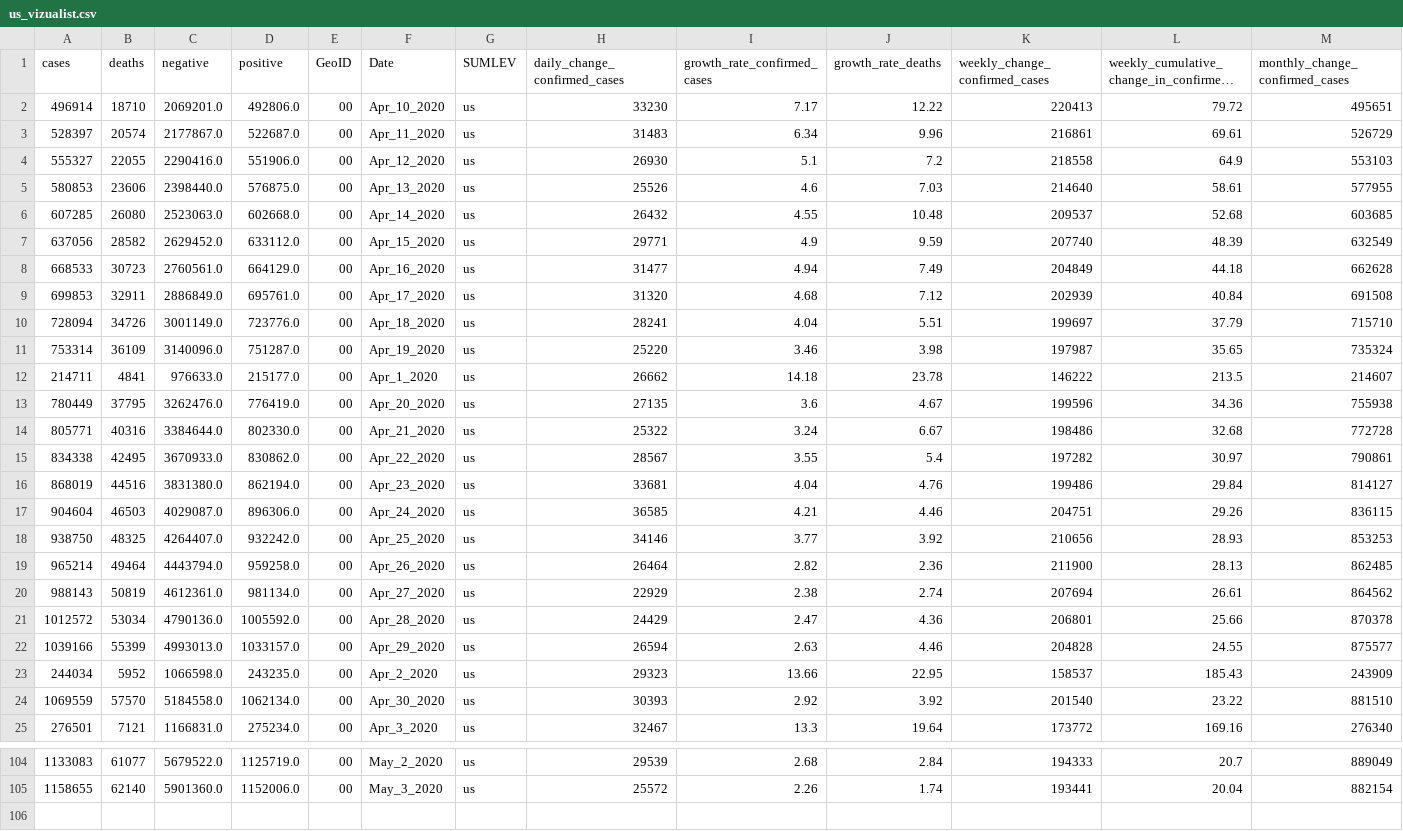
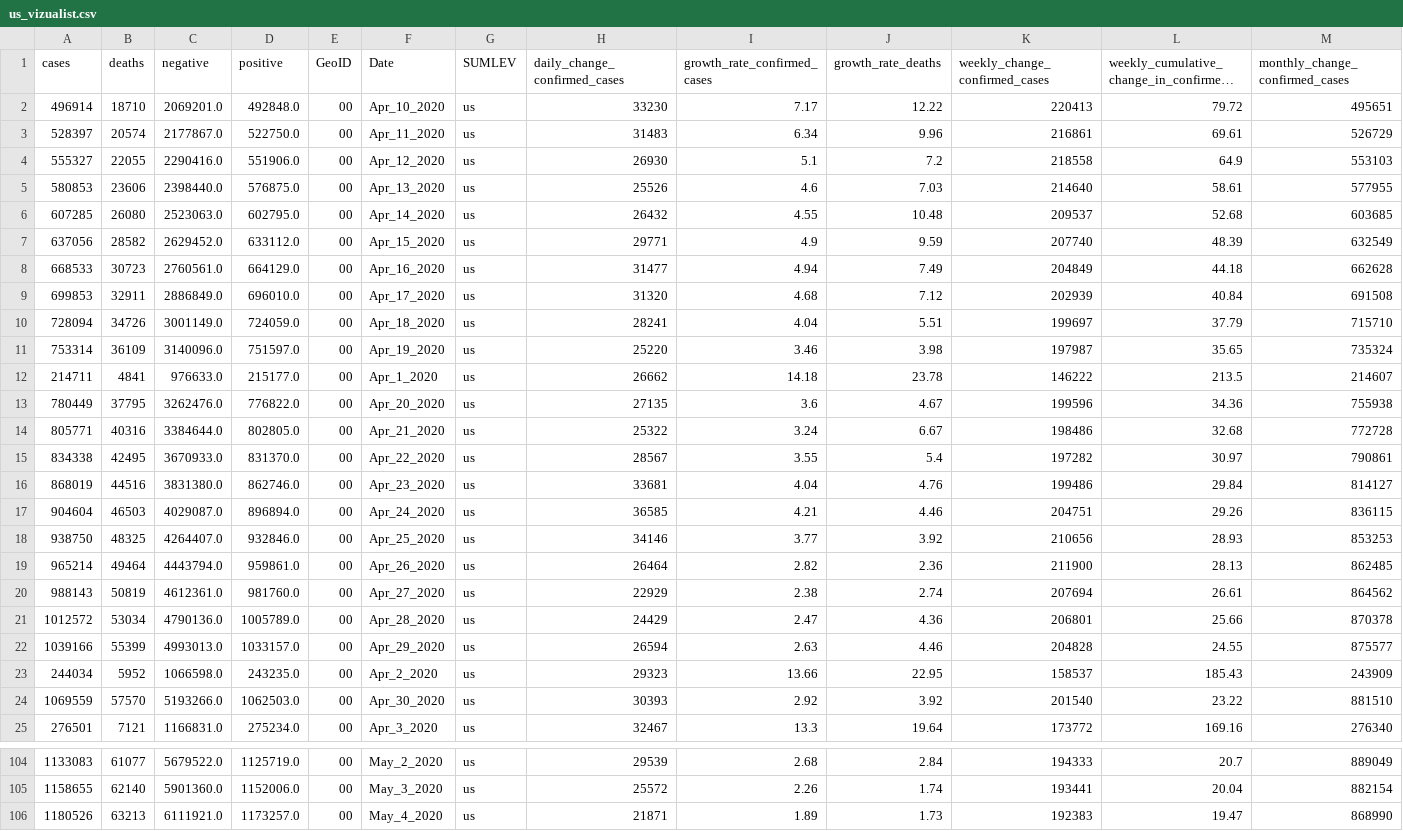
Before and after one commit to vedadr/CORONA19_VIZUALIST, a CSV file: us_vizualist.csv, drawn as a sheet; only a part is shown, gaps mark what is left out; long unchanged cells end in …; rows hold the shown columns only; the diff names each change by its address in the sheet, - before the commit and + after, or states it on an @@ line.

```diff
--- a/us_vizualist.csv
+++ b/us_vizualist.csv
-D2 (positive): 492806.0
+D2 (positive): 492848.0
-D3 (positive): 522687.0
+D3 (positive): 522750.0
-D6 (positive): 602668.0
+D6 (positive): 602795.0
-D9 (positive): 695761.0
+D9 (positive): 696010.0
-D10 (positive): 723776.0
+D10 (positive): 724059.0
-D11 (positive): 751287.0
+D11 (positive): 751597.0
-D13 (positive): 776419.0
+D13 (positive): 776822.0
-D14 (positive): 802330.0
+D14 (positive): 802805.0
-D15 (positive): 830862.0
+D15 (positive): 831370.0
-D16 (positive): 862194.0
+D16 (positive): 862746.0
-D17 (positive): 896306.0
+D17 (positive): 896894.0
-D18 (positive): 932242.0
+D18 (positive): 932846.0
-D19 (positive): 959258.0
+D19 (positive): 959861.0
-D20 (positive): 981134.0
+D20 (positive): 981760.0
-D21 (positive): 1005592.0
+D21 (positive): 1005789.0
-C24 (negative): 5184558.0
+C24 (negative): 5193266.0
-D24 (positive): 1062134.0
+D24 (positive): 1062503.0
+row 106: 1180526 | 63213 | 6111921.0 | 1173257.0 | 00 | May_4_2020 | us | 21871 | 1.89 | 1.73 | 192383 | 19.47 | 868990
```
Also changed, not shown: 1 other file.
